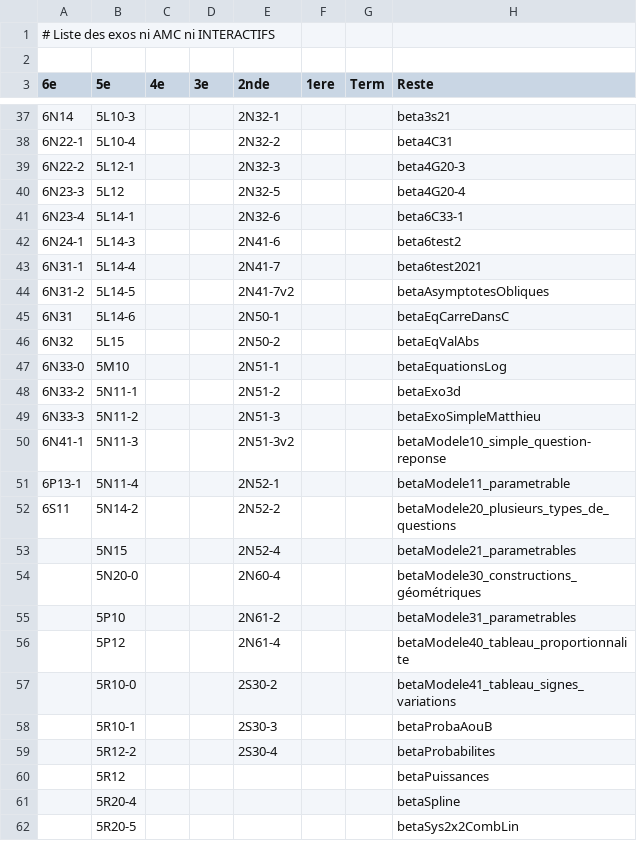
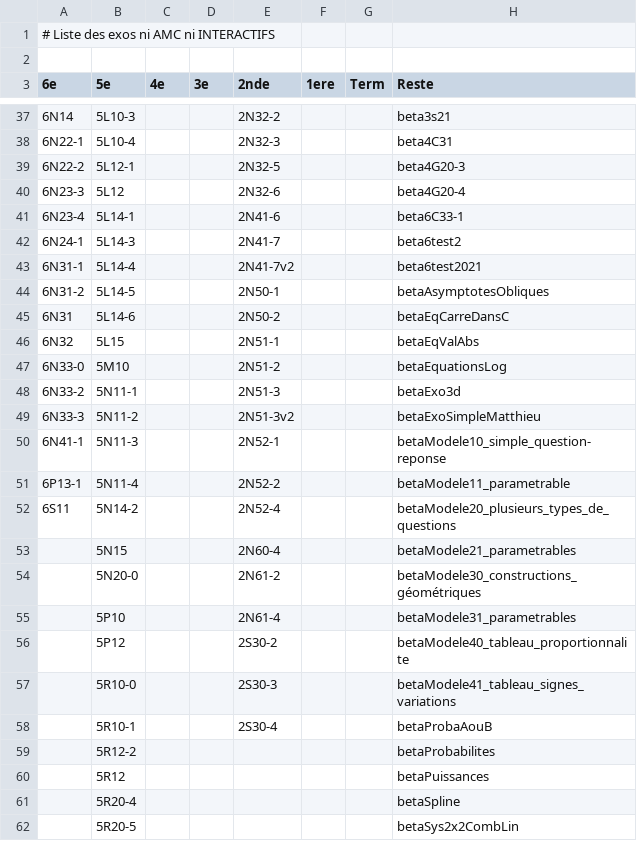
Before and after one commit to mathalea/mathalea, a CSV file: src/csv/exosNonAmcNonInteractifs.csv, drawn as a sheet; only a part is shown, gaps mark what is left out; the diff covers the shown part only.

```diff
--- a/src/csv/exosNonAmcNonInteractifs.csv
+++ b/src/csv/exosNonAmcNonInteractifs.csv
@@ -37,24 +37,24 @@
-6N14,5L10-3,,,2N32-1,,,beta3s21
-6N22-1,5L10-4,,,2N32-2,,,beta4C31
-6N22-2,5L12-1,,,2N32-3,,,beta4G20-3
-6N23-3,5L12,,,2N32-5,,,beta4G20-4
-6N23-4,5L14-1,,,2N32-6,,,beta6C33-1
-6N24-1,5L14-3,,,2N41-6,,,beta6test2
-6N31-1,5L14-4,,,2N41-7,,,beta6test2021
-6N31-2,5L14-5,,,2N41-7v2,,,betaAsymptotesObliques
-6N31,5L14-6,,,2N50-1,,,betaEqCarreDansC
-6N32,5L15,,,2N50-2,,,betaEqValAbs
-6N33-0,5M10,,,2N51-1,,,betaEquationsLog
-6N33-2,5N11-1,,,2N51-2,,,betaExo3d
-6N33-3,5N11-2,,,2N51-3,,,betaExoSimpleMatthieu
-6N41-1,5N11-3,,,2N51-3v2,,,betaModele10_simple_question-reponse
-6P13-1,5N11-4,,,2N52-1,,,betaModele11_parametrable
-6S11,5N14-2,,,2N52-2,,,betaModele20_plusieurs_types_de_questions
-,5N15,,,2N52-4,,,betaModele21_parametrables
-,5N20-0,,,2N60-4,,,betaModele30_constructions_géométriques
-,5P10,,,2N61-2,,,betaModele31_parametrables
-,5P12,,,2N61-4,,,betaModele40_tableau_proportionnalite
-,5R10-0,,,2S30-2,,,betaModele41_tableau_signes_variations
-,5R10-1,,,2S30-3,,,betaProbaAouB
-,5R12-2,,,2S30-4,,,betaProbabilites
+6N14,5L10-3,,,2N32-2,,,beta3s21
+6N22-1,5L10-4,,,2N32-3,,,beta4C31
+6N22-2,5L12-1,,,2N32-5,,,beta4G20-3
+6N23-3,5L12,,,2N32-6,,,beta4G20-4
+6N23-4,5L14-1,,,2N41-6,,,beta6C33-1
+6N24-1,5L14-3,,,2N41-7,,,beta6test2
+6N31-1,5L14-4,,,2N41-7v2,,,beta6test2021
+6N31-2,5L14-5,,,2N50-1,,,betaAsymptotesObliques
+6N31,5L14-6,,,2N50-2,,,betaEqCarreDansC
+6N32,5L15,,,2N51-1,,,betaEqValAbs
+6N33-0,5M10,,,2N51-2,,,betaEquationsLog
+6N33-2,5N11-1,,,2N51-3,,,betaExo3d
+6N33-3,5N11-2,,,2N51-3v2,,,betaExoSimpleMatthieu
+6N41-1,5N11-3,,,2N52-1,,,betaModele10_simple_question-reponse
+6P13-1,5N11-4,,,2N52-2,,,betaModele11_parametrable
+6S11,5N14-2,,,2N52-4,,,betaModele20_plusieurs_types_de_questions
+,5N15,,,2N60-4,,,betaModele21_parametrables
+,5N20-0,,,2N61-2,,,betaModele30_constructions_géométriques
+,5P10,,,2N61-4,,,betaModele31_parametrables
+,5P12,,,2S30-2,,,betaModele40_tableau_proportionnalite
+,5R10-0,,,2S30-3,,,betaModele41_tableau_signes_variations
+,5R10-1,,,2S30-4,,,betaProbaAouB
+,5R12-2,,,,,,betaProbabilites
 ,5R12,,,,,,betaPuissances
```
Also changed, not shown: 26 edited cells elsewhere in this file, 5 other files.
